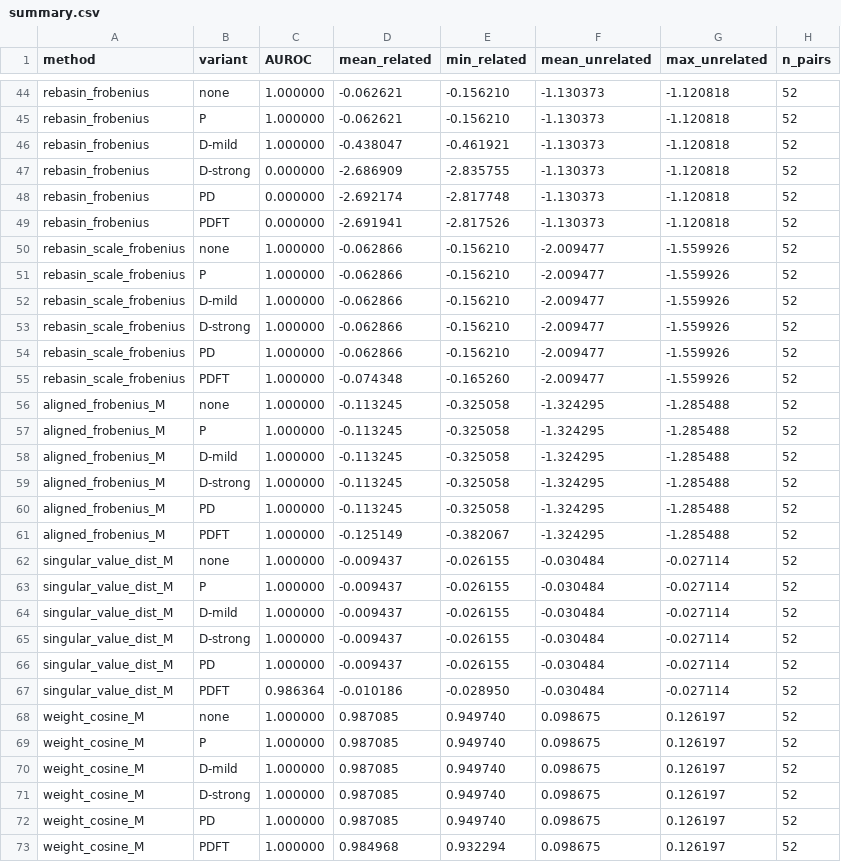
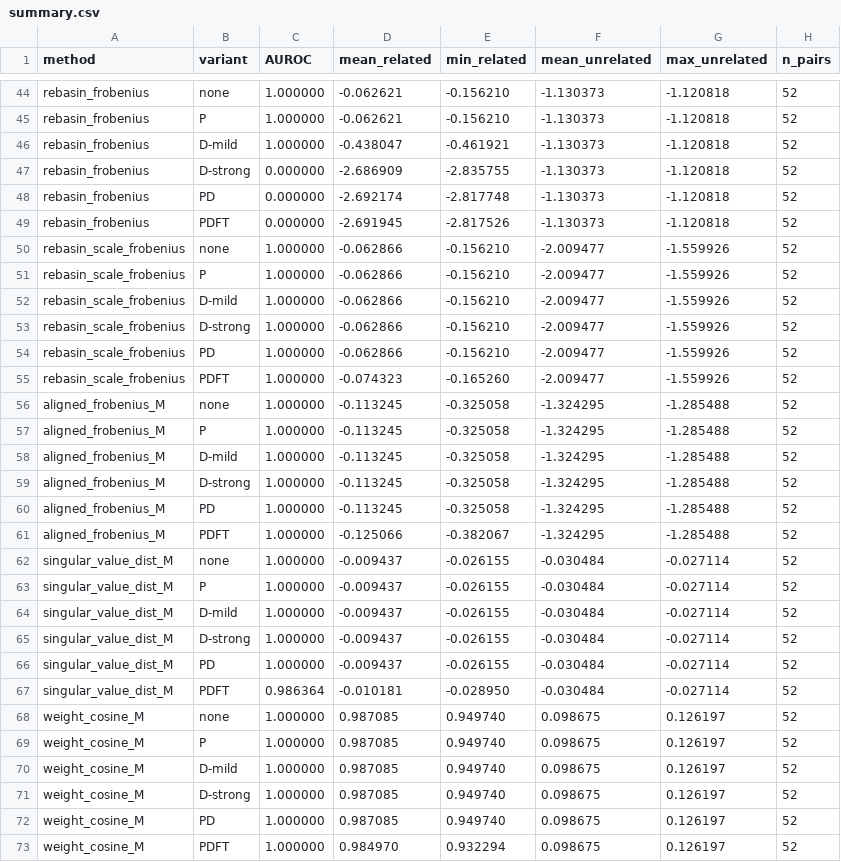
Before and after one commit to rayankhouryy/I-dropped-a-neural-net, a CSV file: results/laundering/summary.csv, drawn as a sheet; only a part is shown, gaps mark what is left out; the diff covers the shown part only.

```diff
--- a/results/laundering/summary.csv
+++ b/results/laundering/summary.csv
@@ -48,3 +48,3 @@ rebasin_frobenius,D-strong,0.000000,-2.686909,-2.835755,-1.130373,-1.120818,52
 rebasin_frobenius,PD,0.000000,-2.692174,-2.817748,-1.130373,-1.120818,52
-rebasin_frobenius,PDFT,0.000000,-2.691941,-2.817526,-1.130373,-1.120818,52
+rebasin_frobenius,PDFT,0.000000,-2.691945,-2.817526,-1.130373,-1.120818,52
 rebasin_scale_frobenius,none,1.000000,-0.062866,-0.156210,-2.009477,-1.559926,52
@@ -54,3 +54,3 @@ rebasin_scale_frobenius,D-strong,1.000000,-0.062866,-0.156210,-2.009477,-1.55992
 rebasin_scale_frobenius,PD,1.000000,-0.062866,-0.156210,-2.009477,-1.559926,52
-rebasin_scale_frobenius,PDFT,1.000000,-0.074348,-0.165260,-2.009477,-1.559926,52
+rebasin_scale_frobenius,PDFT,1.000000,-0.074323,-0.165260,-2.009477,-1.559926,52
 aligned_frobenius_M,none,1.000000,-0.113245,-0.325058,-1.324295,-1.285488,52
@@ -60,3 +60,3 @@ aligned_frobenius_M,D-strong,1.000000,-0.113245,-0.325058,-1.324295,-1.285488,52
 aligned_frobenius_M,PD,1.000000,-0.113245,-0.325058,-1.324295,-1.285488,52
-aligned_frobenius_M,PDFT,1.000000,-0.125149,-0.382067,-1.324295,-1.285488,52
+aligned_frobenius_M,PDFT,1.000000,-0.125066,-0.382067,-1.324295,-1.285488,52
 singular_value_dist_M,none,1.000000,-0.009437,-0.026155,-0.030484,-0.027114,52
@@ -66,3 +66,3 @@ singular_value_dist_M,D-strong,1.000000,-0.009437,-0.026155,-0.030484,-0.027114,
 singular_value_dist_M,PD,1.000000,-0.009437,-0.026155,-0.030484,-0.027114,52
-singular_value_dist_M,PDFT,0.986364,-0.010186,-0.028950,-0.030484,-0.027114,52
+singular_value_dist_M,PDFT,0.986364,-0.010181,-0.028950,-0.030484,-0.027114,52
 weight_cosine_M,none,1.000000,0.987085,0.949740,0.098675,0.126197,52
@@ -72,2 +72,2 @@ weight_cosine_M,D-strong,1.000000,0.987085,0.949740,0.098675,0.126197,52
 weight_cosine_M,PD,1.000000,0.987085,0.949740,0.098675,0.126197,52
-weight_cosine_M,PDFT,1.000000,0.984968,0.932294,0.098675,0.126197,52
+weight_cosine_M,PDFT,1.000000,0.984970,0.932294,0.098675,0.126197,52
```
Also changed, not shown: 11 edited cells elsewhere in this file, 23 other files.
